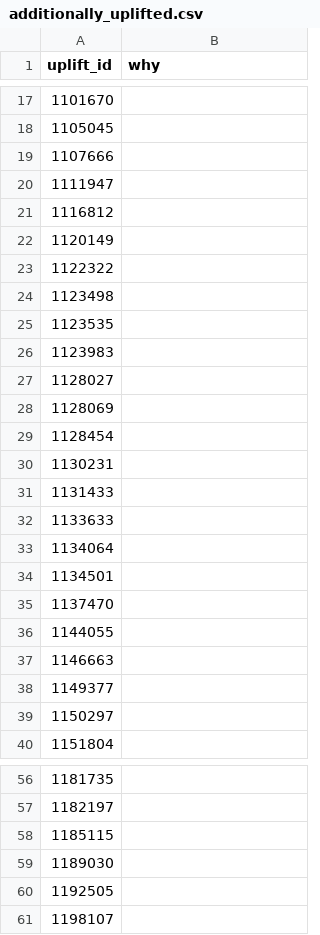
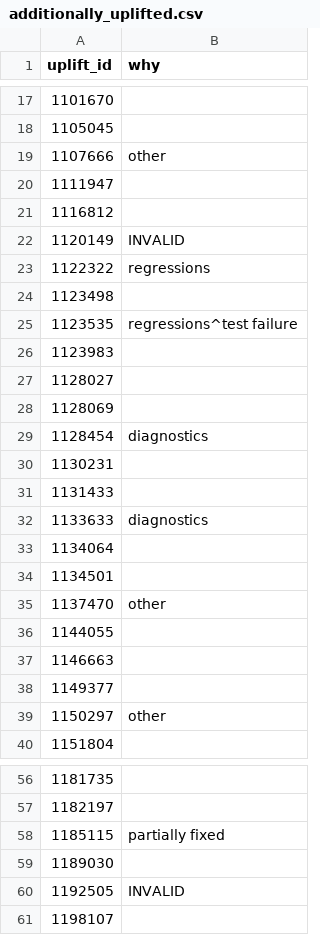
Before and after one commit to marco-c/uplift-analysis, a CSV file: manual_classification/reoccurrence/additionally_uplifted.csv, drawn as a sheet; only a part is shown, gaps mark what is left out; the diff covers the shown part only.

Commit message:
Add classification for additionally_uplifted.csv

```diff
--- a/manual_classification/reoccurrence/additionally_uplifted.csv
+++ b/manual_classification/reoccurrence/additionally_uplifted.csv
@@ -18,9 +18,9 @@ uplift_id,why
 1105045,
-1107666,
+1107666,other
 1111947,
 1116812,
-1120149,
-1122322,
+1120149,INVALID
+1122322,regressions
 1123498,
-1123535,
+1123535,regressions^test failure
 1123983,
@@ -28,9 +28,9 @@ uplift_id,why
 1128069,
-1128454,
+1128454,diagnostics
 1130231,
 1131433,
-1133633,
+1133633,diagnostics
 1134064,
 1134501,
-1137470,
+1137470,other
 1144055,
@@ -38,3 +38,3 @@ uplift_id,why
 1149377,
-1150297,
+1150297,other
 1151804,
@@ -57,5 +57,5 @@ uplift_id,why
 1182197,
-1185115,
+1185115,partially fixed
 1189030,
-1192505,
+1192505,INVALID
 1198107,
```
Also changed, not shown: 13 edited cells elsewhere in this file.
